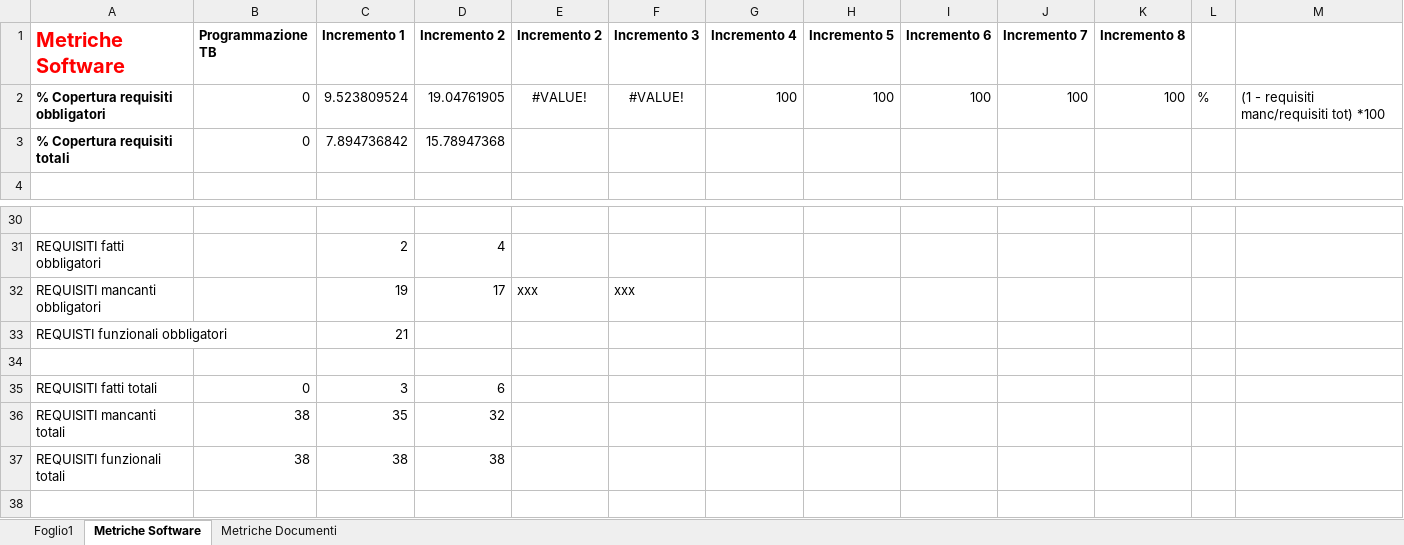
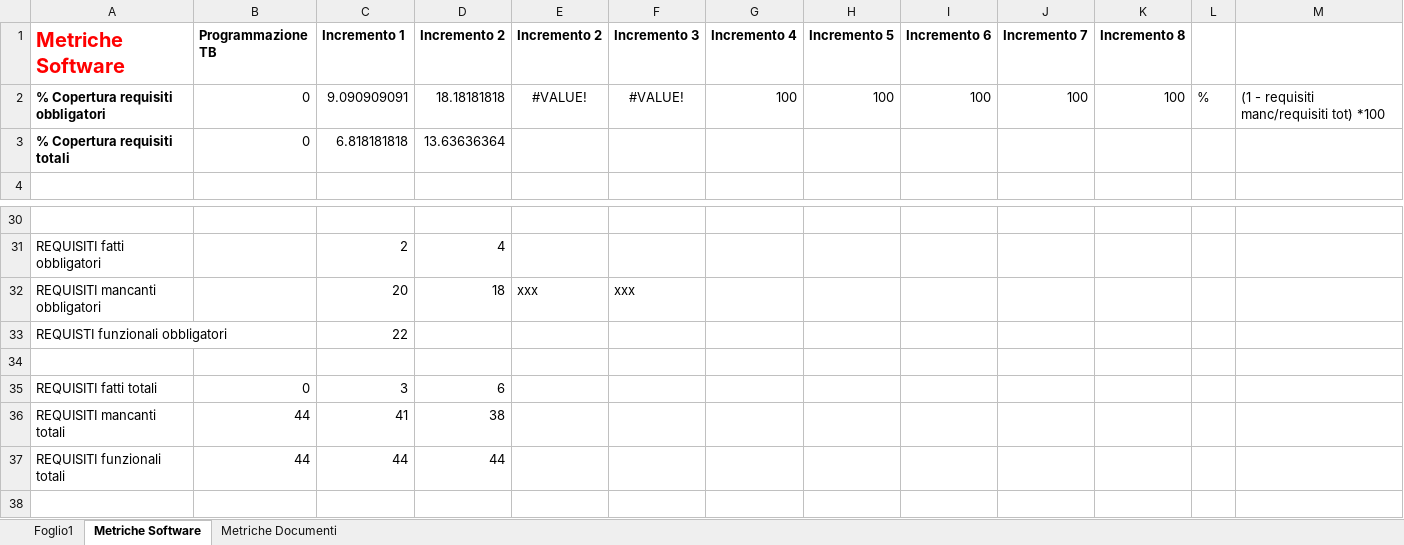
Before and after one commit to CodeBusterswe/CodeBusters-Docs, an Excel workbook: DocEsterna/PianoDiQualifica/Images/graficiGulpease nuovo.xlsx, sheet Metriche Software, drawn as a sheet; only a part is shown, gaps mark what is left out; values as stored, in another font and other column widths than the file's, no borders; charts and pictures not drawn; removed rows and columns are numbered as before the commit, all else as after; the diff names each change by its address in the sheet, - before the commit and + after, or states it on an @@ line.

```diff
--- a/DocEsterna/PianoDiQualifica/Images/graficiGulpease nuovo.xlsx (sheet Metriche Software)
+++ b/DocEsterna/PianoDiQualifica/Images/graficiGulpease nuovo.xlsx (sheet Metriche Software)
-C2 (Incremento 1): 9.523809524
+C2 (Incremento 1): 9.090909091
-D2 (Incremento 2): 19.04761905
+D2 (Incremento 2): 18.18181818
-C3 (Incremento 1): 7.894736842
+C3 (Incremento 1): 6.818181818
-D3 (Incremento 2): 15.78947368
+D3 (Incremento 2): 13.63636364
-C32 (Incremento 1): 19
+C32 (Incremento 1): 20
-D32 (Incremento 2): 17
+D32 (Incremento 2): 18
-C33 (Incremento 1): 21
+C33 (Incremento 1): 22
-row 36: REQUISITI mancanti totali | 38 | 35 | 32
-row 37: REQUISITI funzionali totali | 38 | 38 | 38
+row 36: REQUISITI mancanti totali | 44 | 41 | 38
+row 37: REQUISITI funzionali totali | 44 | 44 | 44
```
Also changed, not shown: charts or pictures, 2 other files.
